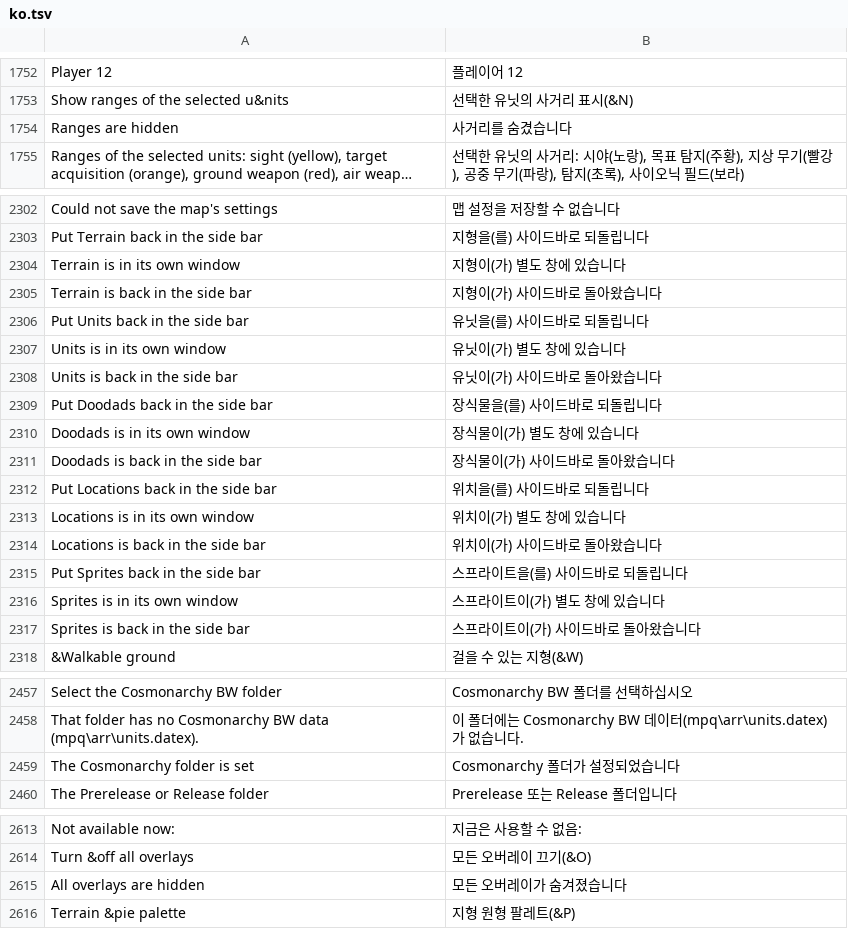
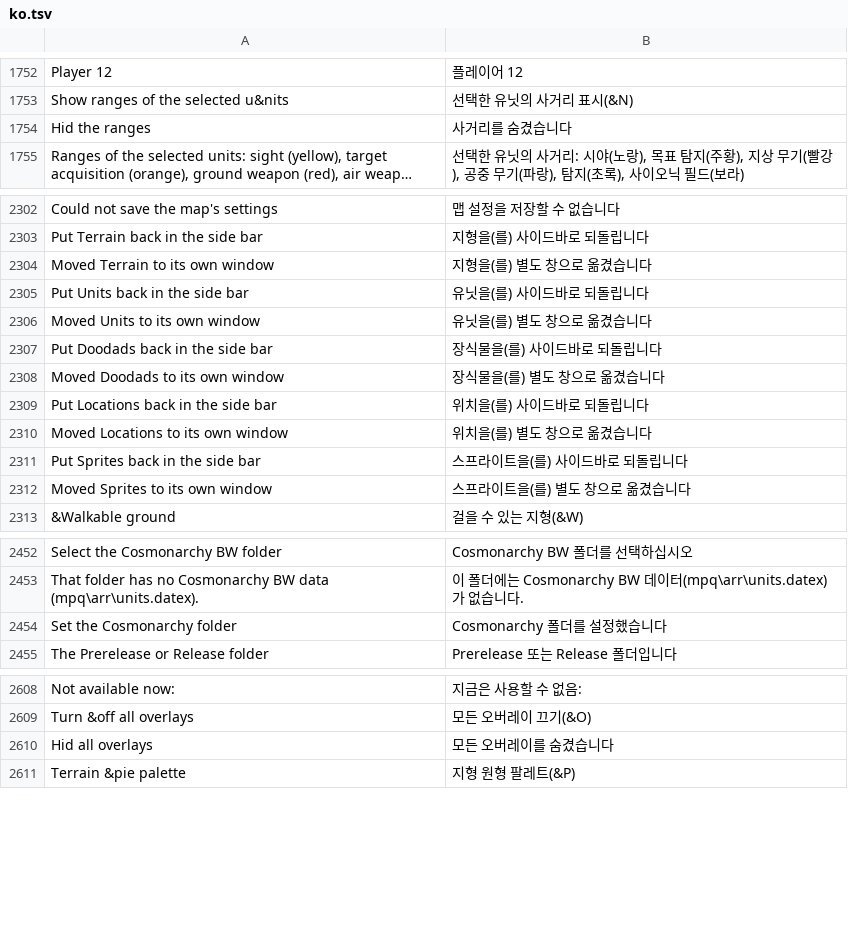
Before and after one commit to stardraft-editor/stardraft, a TSV file: apps/editor/res/lang/ko.tsv, drawn as a sheet; only a part is shown, gaps mark what is left out; long unchanged cells end in …; removed rows and columns are numbered as before the commit, all else as after; the diff names each change by its address in the sheet, - before the commit and + after, or states it on an @@ line.

Commit message:
Texts: status messages start with the past-tense verb (Put Terrain back in the side bar, Set the mod folder, Hid all overlays)

```diff
--- a/apps/editor/res/lang/ko.tsv
+++ b/apps/editor/res/lang/ko.tsv
-A1754: Ranges are hidden
+A1754: Hid the ranges
-row 2304: Terrain is in its own window | 지형이(가) 별도 창에 있습니다
-row 2305: Terrain is back in the side bar | 지형이(가) 사이드바로 돌아왔습니다
+row 2304: Moved Terrain to its own window | 지형을(를) 별도 창으로 옮겼습니다
-row 2307: Units is in its own window | 유닛이(가) 별도 창에 있습니다
-row 2308: Units is back in the side bar | 유닛이(가) 사이드바로 돌아왔습니다
+row 2306: Moved Units to its own window | 유닛을(를) 별도 창으로 옮겼습니다
-row 2310: Doodads is in its own window | 장식물이(가) 별도 창에 있습니다
-row 2311: Doodads is back in the side bar | 장식물이(가) 사이드바로 돌아왔습니다
+row 2308: Moved Doodads to its own window | 장식물을(를) 별도 창으로 옮겼습니다
-row 2313: Locations is in its own window | 위치이(가) 별도 창에 있습니다
-row 2314: Locations is back in the side bar | 위치이(가) 사이드바로 돌아왔습니다
+row 2310: Moved Locations to its own window | 위치을(를) 별도 창으로 옮겼습니다
-row 2316: Sprites is in its own window | 스프라이트이(가) 별도 창에 있습니다
-row 2317: Sprites is back in the side bar | 스프라이트이(가) 사이드바로 돌아왔습니다
+row 2312: Moved Sprites to its own window | 스프라이트을(를) 별도 창으로 옮겼습니다
-A2454: The Cosmonarchy folder is set
+A2454: Set the Cosmonarchy folder
-B2454: Cosmonarchy 폴더가 설정되었습니다
+B2454: Cosmonarchy 폴더를 설정했습니다
-row 2615: All overlays are hidden | 모든 오버레이가 숨겨졌습니다
+row 2610: Hid all overlays | 모든 오버레이를 숨겼습니다
```
Also changed, not shown: apps/editor/res/lang/es.tsv, apps/editor/res/lang/fr.tsv, 12 other files.
